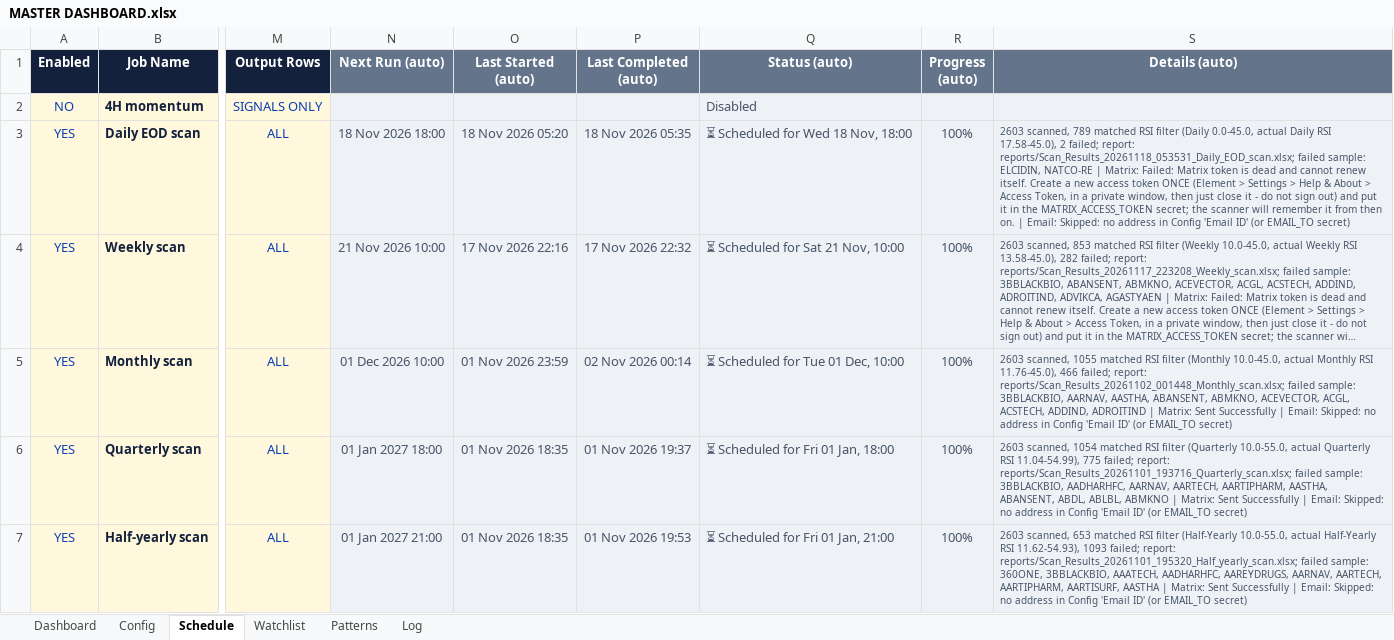
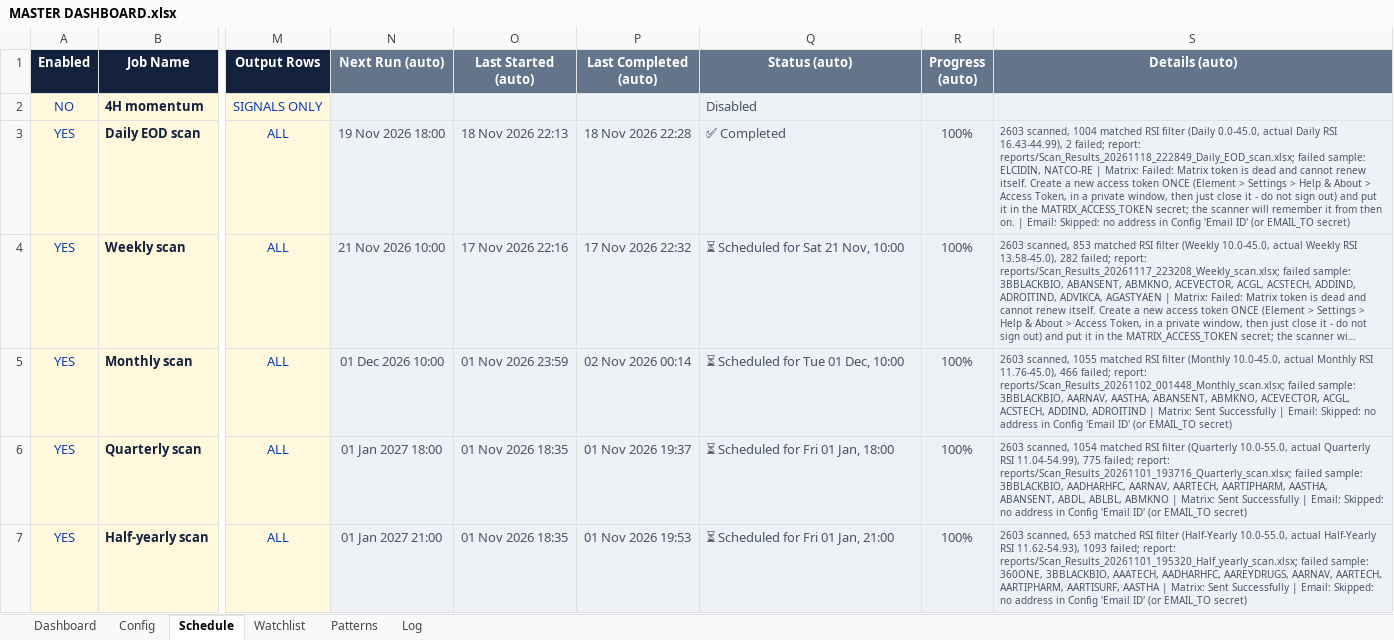
Before and after one commit to pratyushtrade2025/Cust_STSC_78951, an Excel workbook: MASTER DASHBOARD.xlsx, sheet Schedule, drawn as a sheet; only a part is shown, gaps mark what is left out; long unchanged cells end in …; values as stored, in another font and other column widths than the file's, no borders; conditional formats not drawn; the diff names each change by its address in the sheet, - before the commit and + after, or states it on an @@ line.

```diff
--- a/MASTER DASHBOARD.xlsx (sheet Schedule)
+++ b/MASTER DASHBOARD.xlsx (sheet Schedule)
-N3 (Next Run (auto)): 18 Nov 2026 18:00
+N3 (Next Run (auto)): 19 Nov 2026 18:00
-O3 (Last Started (auto)): 18 Nov 2026 05:20
+O3 (Last Started (auto)): 18 Nov 2026 22:13
-P3 (Last Completed (auto)): 18 Nov 2026 05:35
+P3 (Last Completed (auto)): 18 Nov 2026 22:28
-Q3 (Status (auto)): ⏳ Scheduled for Wed 18 Nov, 18:00
+Q3 (Status (auto)): ✅ Completed
-S3 (Details (auto)): 2603 scanned, 789 matched RSI filter (Daily 0.0-45.0, actual Daily RSI 17.58-45.0), 2 failed; report: reports/Scan_Results_20261118_053531_Daily_EOD_scan.xlsx; failed sample:…
+S3 (Details (auto)): 2603 scanned, 1004 matched RSI filter (Daily 0.0-45.0, actual Daily RSI 16.43-44.99), 2 failed; report: reports/Scan_Results_20261118_222849_Daily_EOD_scan.xlsx; failed sample:…
```
Also changed, not shown: sheet Log, 1 other file.
